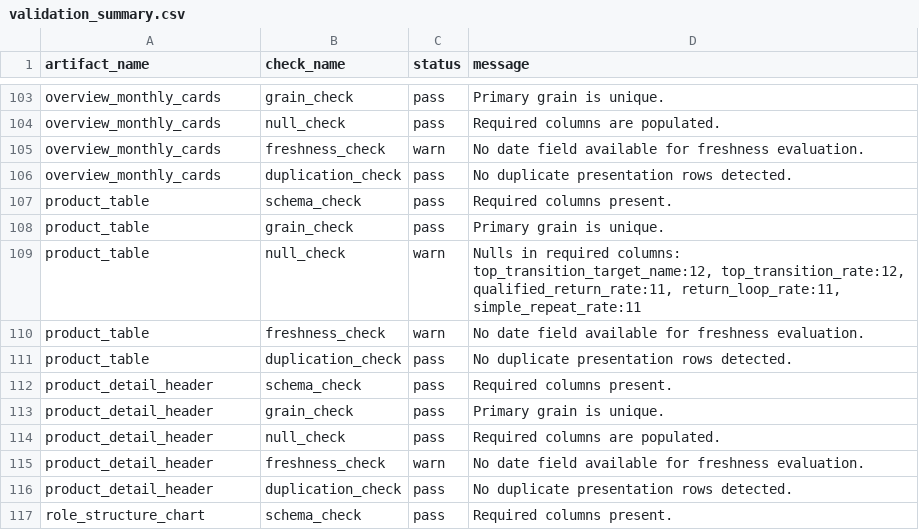
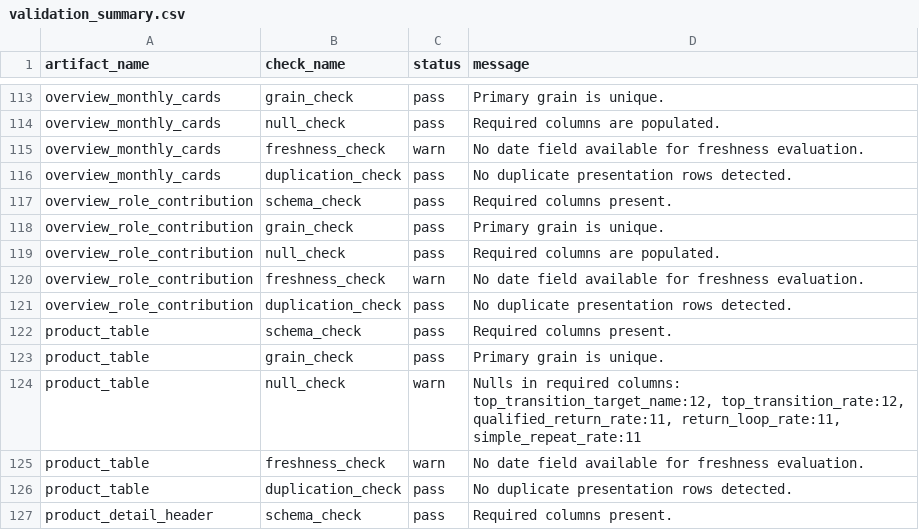
Before and after one commit to MP-DeXP/DeXP-DE-PGM_Dashboard, a CSV file: apps/pgm_ops/artifacts/qa/validation_summary.csv, drawn as a sheet; only a part is shown, gaps mark what is left out; the shorter side is filled out with more unchanged rows; the diff covers the shown part only.

```diff
--- a/apps/pgm_ops/artifacts/qa/validation_summary.csv
+++ b/apps/pgm_ops/artifacts/qa/validation_summary.csv
@@ -106,2 +116,7 @@ overview_monthly_cards,freshness_check,warn,No date field available for freshnes
 overview_monthly_cards,duplication_check,pass,No duplicate presentation rows detected.
+overview_role_contribution,schema_check,pass,Required columns present.
+overview_role_contribution,grain_check,pass,Primary grain is unique.
+overview_role_contribution,null_check,pass,Required columns are populated.
+overview_role_contribution,freshness_check,warn,No date field available for freshness evaluation.
+overview_role_contribution,duplication_check,pass,No duplicate presentation rows detected.
 product_table,schema_check,pass,Required columns present.
```
Also changed, not shown: 20 added rows elsewhere in this file, 24 other files.
